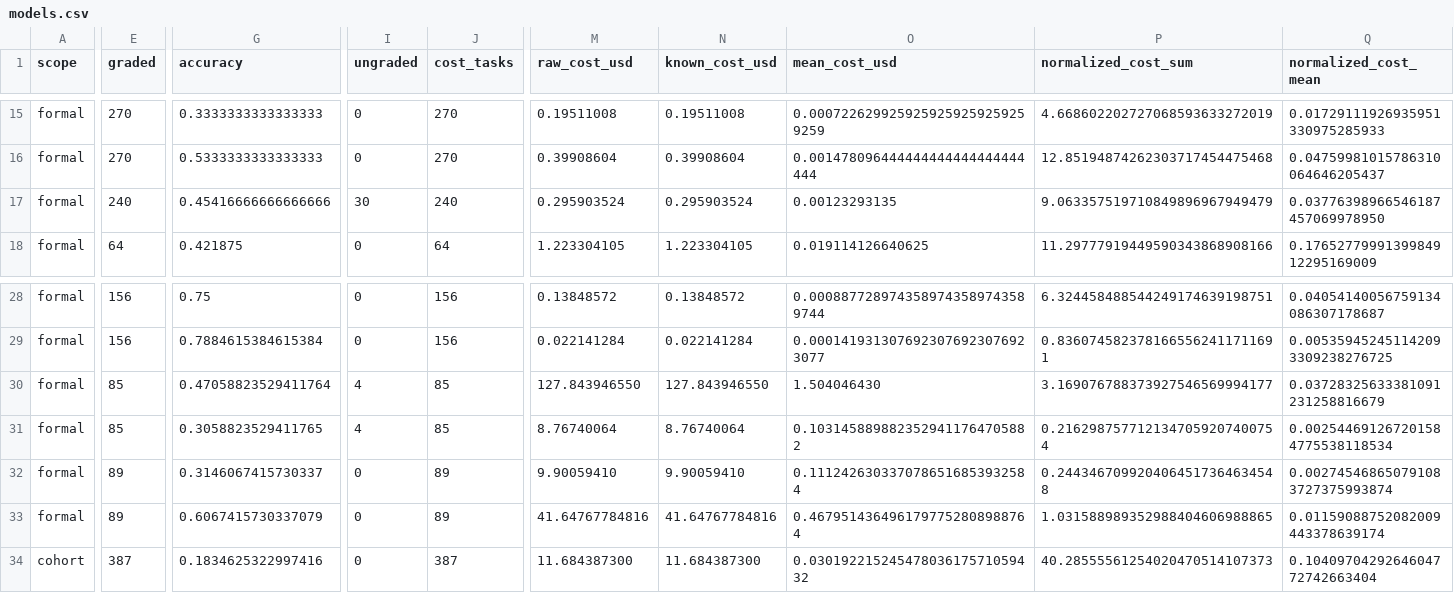
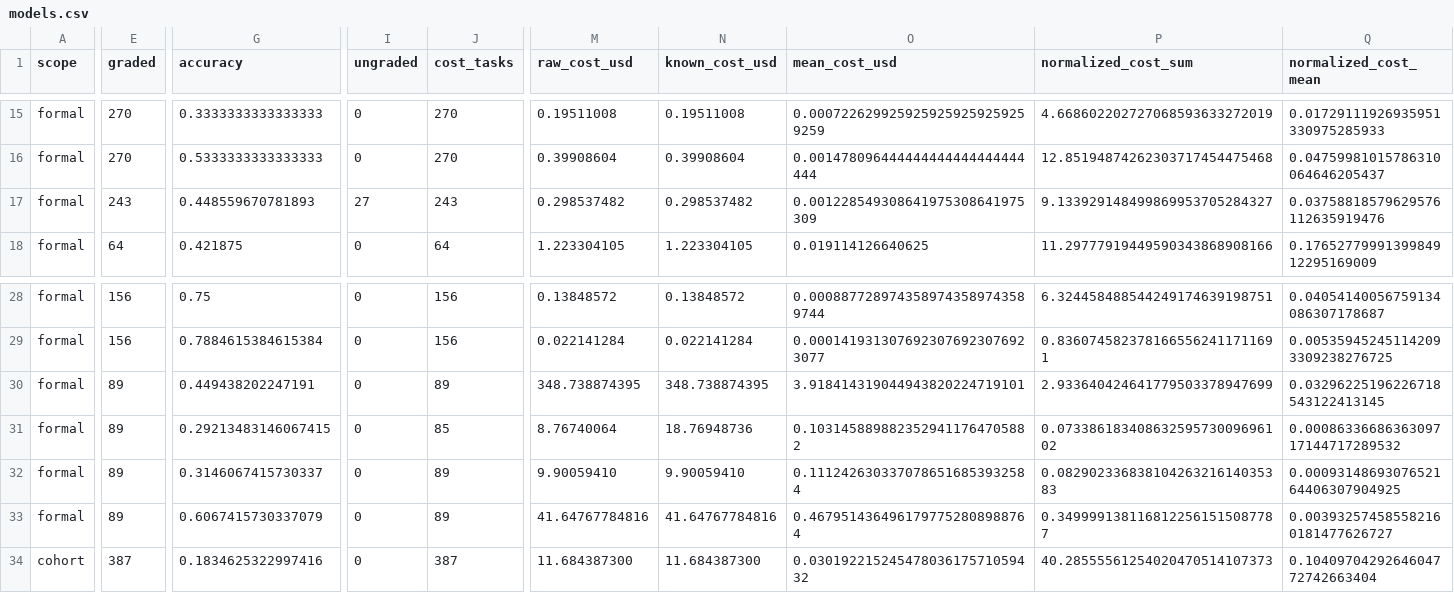
Before and after one commit to shanbinn1202-cloud/benchmark-router-dashboard, a CSV file: docs/assets/models.csv, drawn as a sheet; only a part is shown, gaps mark what is left out; the diff covers the shown part only; the diff names each change by its address in the sheet, - before the commit and + after, or states it on an @@ line.

Commit message:
Count six-hour Terminal-Bench failures as graded

```diff
--- a/docs/assets/models.csv
+++ b/docs/assets/models.csv
-E17 (graded): 240
+E17 (graded): 243
-G17 (accuracy): 0.45416666666666666
+G17 (accuracy): 0.448559670781893
-I17 (ungraded): 30
+I17 (ungraded): 27
-J17 (cost_tasks): 240
+J17 (cost_tasks): 243
-M17 (raw_cost_usd): 0.295903524
+M17 (raw_cost_usd): 0.298537482
-N17 (known_cost_usd): 0.295903524
+N17 (known_cost_usd): 0.298537482
-O17 (mean_cost_usd): 0.00123293135
+O17 (mean_cost_usd): 0.001228549308641975308641975309
-P17 (normalized_cost_sum): 9.063357519710849896967949479
+P17 (normalized_cost_sum): 9.133929148499869953705284327
-Q17 (normalized_cost_mean): 0.03776398966546187457069978950
+Q17 (normalized_cost_mean): 0.03758818579629576112635919476
-E30:E31 (graded): 85
+E30:E31 (graded): 89
-G30 (accuracy): 0.47058823529411764
+G30 (accuracy): 0.449438202247191
-I30:I31 (ungraded): 4
+I30:I31 (ungraded): 0
-J30 (cost_tasks): 85
+J30 (cost_tasks): 89
-M30 (raw_cost_usd): 127.843946550
+M30 (raw_cost_usd): 348.738874395
-N30 (known_cost_usd): 127.843946550
+N30 (known_cost_usd): 348.738874395
-O30 (mean_cost_usd): 1.504046430
+O30 (mean_cost_usd): 3.918414319044943820224719101
-P30 (normalized_cost_sum): 3.169076788373927546569994177
+P30 (normalized_cost_sum): 2.933640424641779503378947699
-Q30 (normalized_cost_mean): 0.03728325633381091231258816679
+Q30 (normalized_cost_mean): 0.03296225196226718543122413145
-G31 (accuracy): 0.3058823529411765
+G31 (accuracy): 0.29213483146067415
-N31 (known_cost_usd): 8.76740064
+N31 (known_cost_usd): 18.76948736
-P31 (normalized_cost_sum): 0.2162987577121347059207400754
+P31 (normalized_cost_sum): 0.07338618340863259573009696102
-Q31 (normalized_cost_mean): 0.002544691267201584775538118534
+Q31 (normalized_cost_mean): 0.0008633668636309717144717289532
-P32 (normalized_cost_sum): 0.2443467099204064517364634548
+P32 (normalized_cost_sum): 0.08290233683810426321614035383
-Q32 (normalized_cost_mean): 0.002745468650791083727375993874
+Q32 (normalized_cost_mean): 0.0009314869307652164406307904925
-P33 (normalized_cost_sum): 1.031588989352988404606988865
+P33 (normalized_cost_sum): 0.3499991381168122561515087787
-Q33 (normalized_cost_mean): 0.01159088752082009443378639174
+Q33 (normalized_cost_mean): 0.003932574585582160181477626727
```
Also changed, not shown: 12 edited cells elsewhere in this file, 1 other file.
